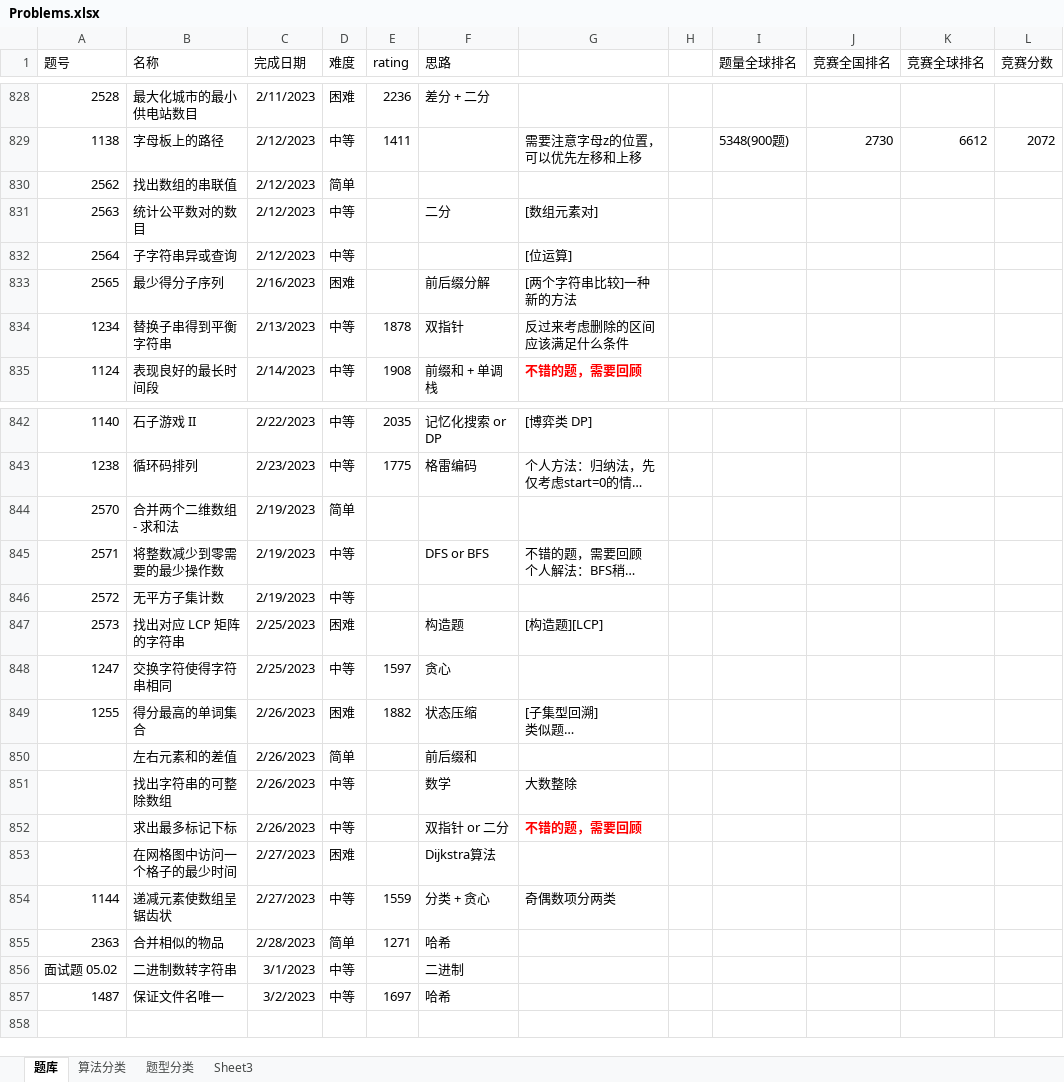
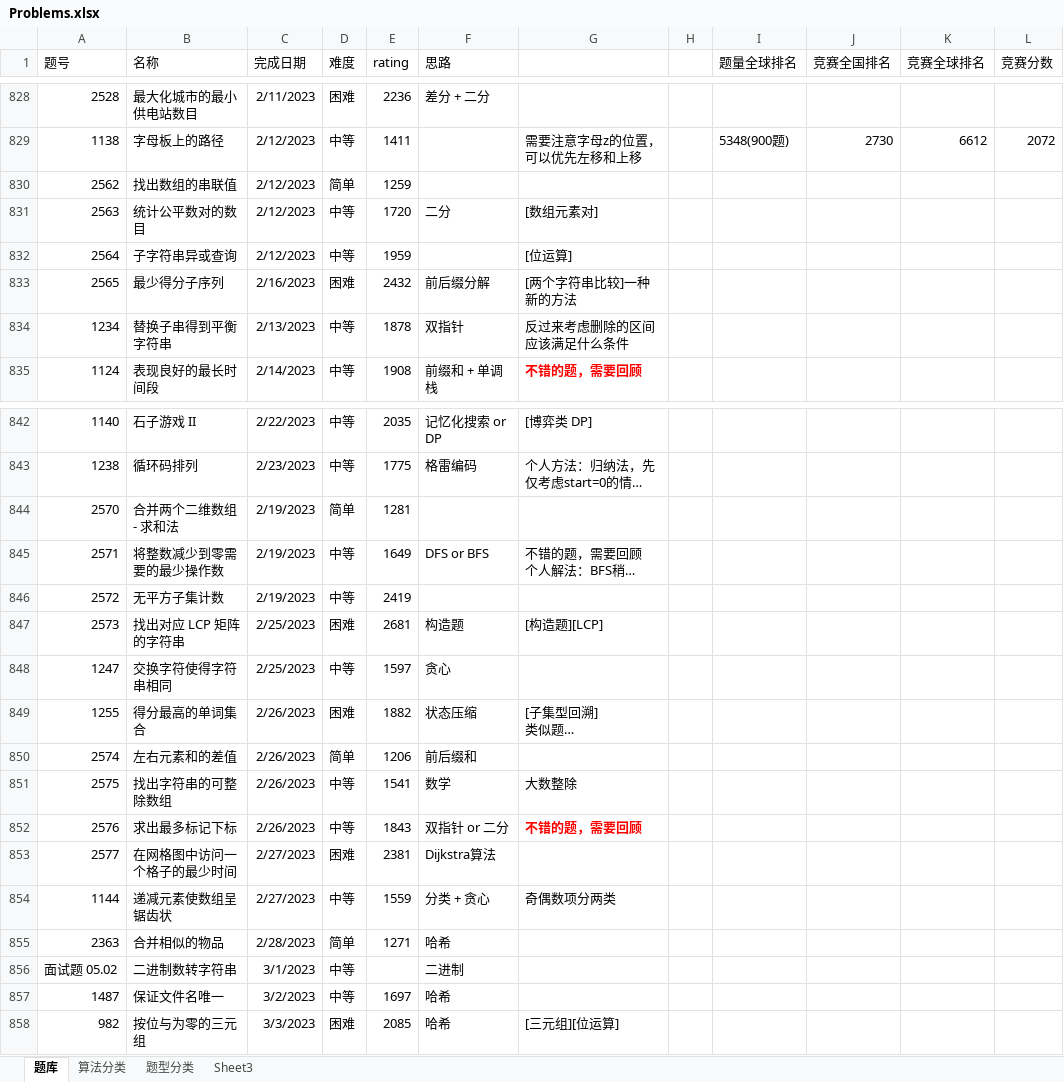
Before and after one commit to wangsun39/leetcode, an Excel workbook: Problems.xlsx, sheet 题库, drawn as a sheet; only a part is shown, gaps mark what is left out; long unchanged cells end in …; values as stored, in another font and other column widths than the file's, no borders; charts and pictures not drawn; the diff names each change by its address in the sheet, - before the commit and + after, or states it on an @@ line.

Commit message:
add daily problem 2023/3/4

```diff
--- a/Problems.xlsx (sheet 题库)
+++ b/Problems.xlsx (sheet 题库)
-E830 (rating): (empty)
+E830 (rating): 1259
-E831 (rating): (empty)
+E831 (rating): 1720
-E832 (rating): (empty)
+E832 (rating): 1959
-E833 (rating): (empty)
+E833 (rating): 2432
-E844 (rating): (empty)
+E844 (rating): 1281
-E845 (rating): (empty)
+E845 (rating): 1649
-E846 (rating): (empty)
+E846 (rating): 2419
-E847 (rating): (empty)
+E847 (rating): 2681
-A850 (题号): (empty)
+A850 (题号): 2574
-E850 (rating): (empty)
+E850 (rating): 1206
-A851 (题号): (empty)
+A851 (题号): 2575
-E851 (rating): (empty)
+E851 (rating): 1541
-A852 (题号): (empty)
+A852 (题号): 2576
-E852 (rating): (empty)
+E852 (rating): 1843
-A853 (题号): (empty)
+A853 (题号): 2577
-E853 (rating): (empty)
+E853 (rating): 2381
+row 858: 982 | 按位与为零的三元组 | 3/3/2023 | 困难 | 2085 | 哈希 | [三元组][位运算]
```
Also changed, not shown: 1 other file.
